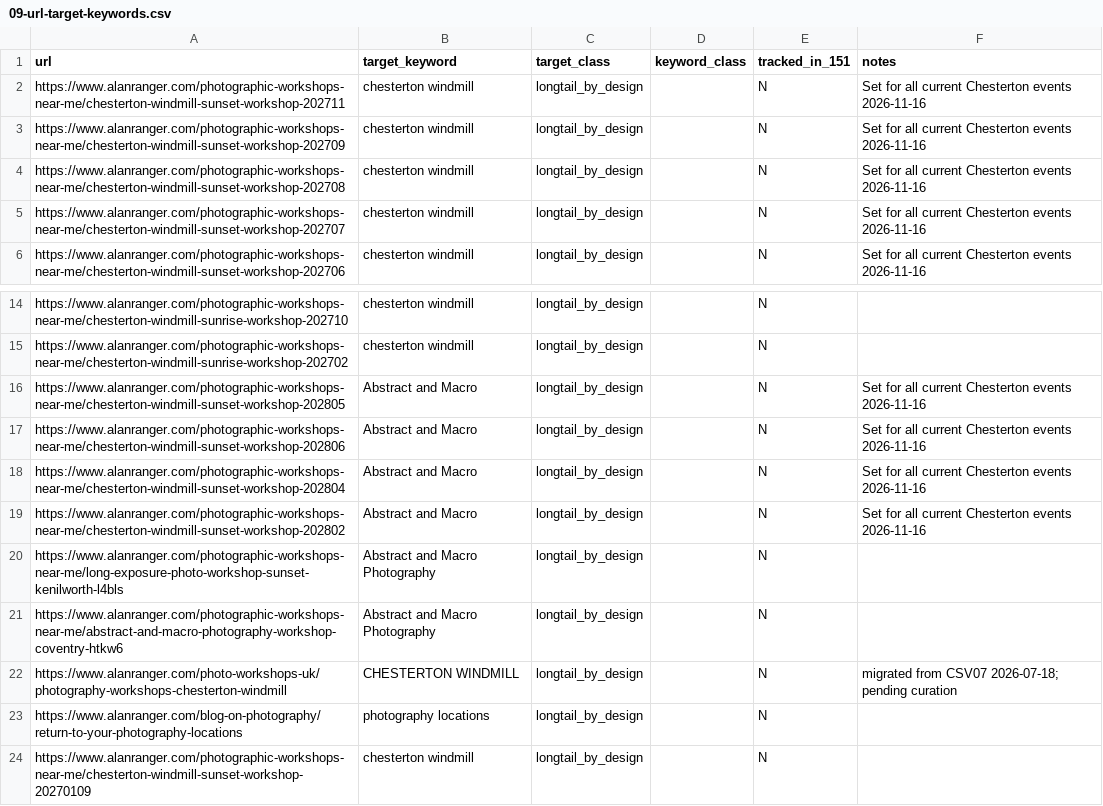
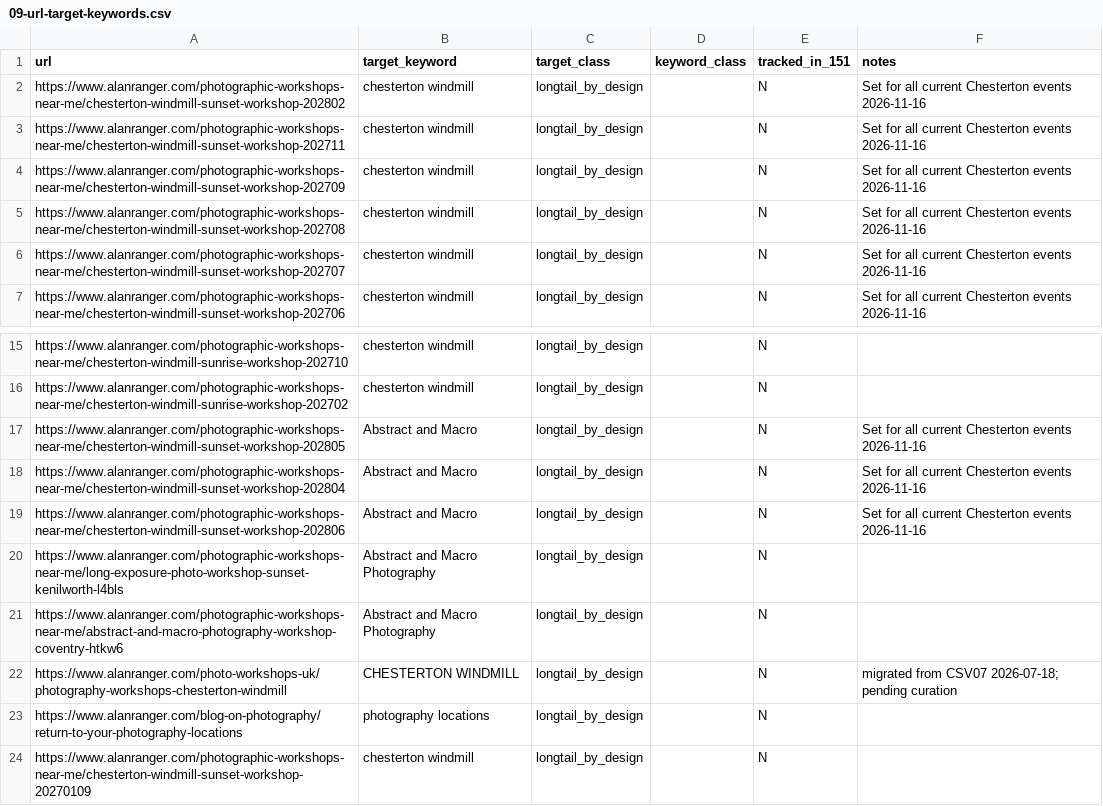
Before and after one commit to alanranger/ai-geo-audit, a CSV file: config/09-url-target-keywords.csv, drawn as a sheet; only a part is shown, gaps mark what is left out.

Commit message:
chore(seo): save 09-url-target-keywords.csv after keyword override

```diff
--- a/config/09-url-target-keywords.csv
+++ b/config/09-url-target-keywords.csv
@@ -1,2 +1,3 @@
 url,target_keyword,target_class,keyword_class,tracked_in_151,notes
+https://www.alanranger.com/photographic-workshops-near-me/chesterton-windmill-sunset-workshop-202802,chesterton windmill,longtail_by_design,,N,Set for all current Chesterton events 2026-11-16
 https://www.alanranger.com/photographic-workshops-near-me/chesterton-windmill-sunset-workshop-202711,chesterton windmill,longtail_by_design,,N,Set for all current Chesterton events 2026-11-16
@@ -16,5 +17,4 @@ https://www.alanranger.com/photographic-workshops-near-me/chesterton-windmill-su
 https://www.alanranger.com/photographic-workshops-near-me/chesterton-windmill-sunset-workshop-202805,Abstract and Macro,longtail_by_design,,N,Set for all current Chesterton events 2026-11-16
+https://www.alanranger.com/photographic-workshops-near-me/chesterton-windmill-sunset-workshop-202804,Abstract and Macro,longtail_by_design,,N,Set for all current Chesterton events 2026-11-16
 https://www.alanranger.com/photographic-workshops-near-me/chesterton-windmill-sunset-workshop-202806,Abstract and Macro,longtail_by_design,,N,Set for all current Chesterton events 2026-11-16
-https://www.alanranger.com/photographic-workshops-near-me/chesterton-windmill-sunset-workshop-202804,Abstract and Macro,longtail_by_design,,N,Set for all current Chesterton events 2026-11-16
-https://www.alanranger.com/photographic-workshops-near-me/chesterton-windmill-sunset-workshop-202802,Abstract and Macro,longtail_by_design,,N,Set for all current Chesterton events 2026-11-16
 https://www.alanranger.com/photographic-workshops-near-me/long-exposure-photo-workshop-sunset-kenilworth-l4bls,Abstract and Macro Photography,longtail_by_design,,N,
```
